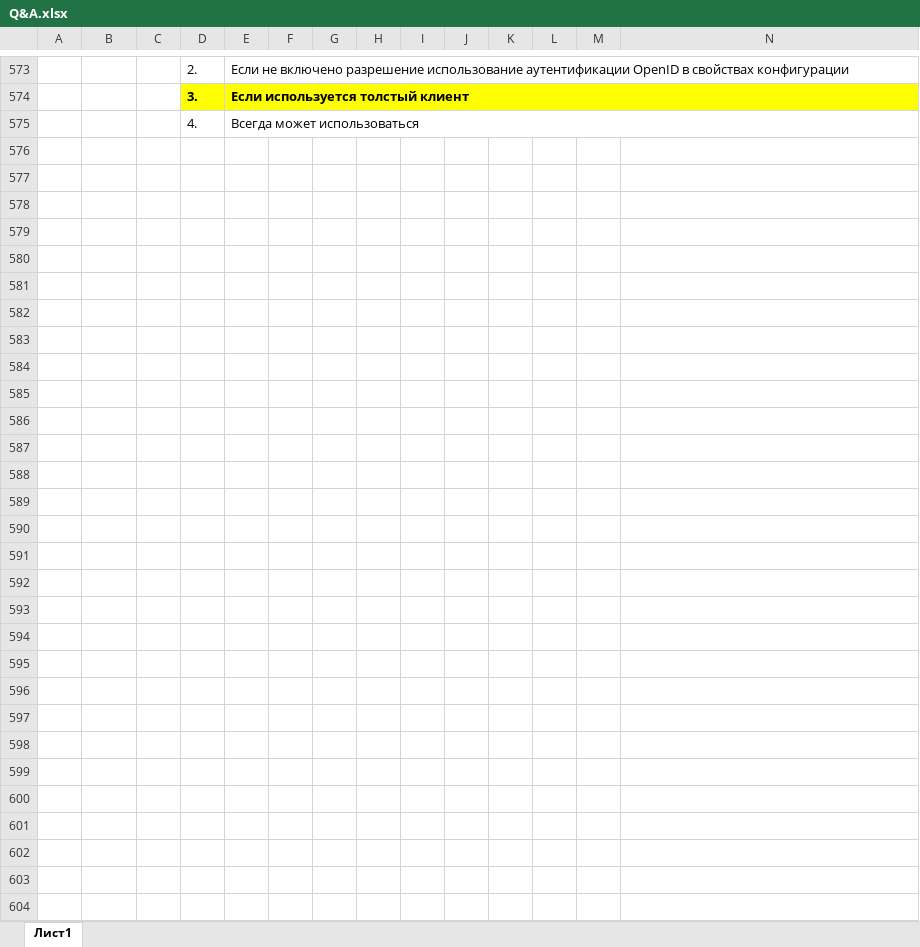
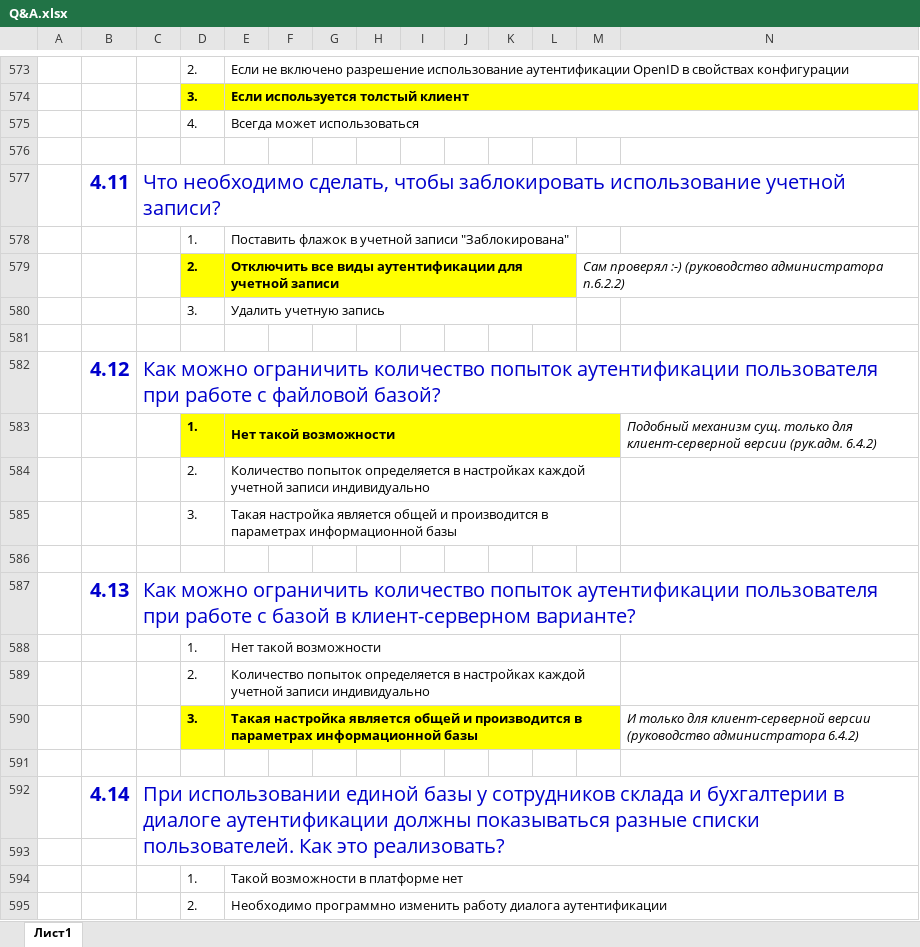
Before and after one commit to ivankoff/1c-admin-exam-prep, an Excel workbook: Q&A.xlsx, sheet Лист1, drawn as a sheet; only a part is shown, gaps mark what is left out; values as stored, in another font and other column widths than the file's, no borders; rows hold the shown columns only; the diff covers the shown part only; the diff names each change by its address in the sheet, - before the commit and + after, or states it on an @@ line.

Commit message:
Added and completed questions 4.11 - 4.20

```diff
--- a/Q&A.xlsx (sheet Лист1)
+++ b/Q&A.xlsx (sheet Лист1)
+row 576: (empty)
+row 577:  | 4.11 | Что необходимо сделать, чтобы заблокировать использование учетной записи?
+row 578:  |  |  | 1. | Поставить флажок в учетной записи "Заблокирована"
+row 579:  |  |  | 2. | Отключить все виды аутентификации для учетной записи |  |  |  |  |  |  |  | Сам проверял :-) (руководство администратора п.6.2.2)
+row 580:  |  |  | 3. | Удалить учетную запись
+row 581: (empty)
+row 582:  | 4.12 | Как можно ограничить количество попыток аутентификации пользователя при работе с файловой базой?
+row 583:  |  |  | 1. | Нет такой возможности |  |  |  |  |  |  |  |  | Подобный механизм сущ. только для клиент-серверной версии (рук.адм. 6.4.2)
+row 584:  |  |  | 2. | Количество попыток определяется в настройках каждой учетной записи индивидуально
+row 585:  |  |  | 3. | Такая настройка является общей и производится в параметрах информационной базы
+row 586: (empty)
+row 587:  | 4.13 | Как можно ограничить количество попыток аутентификации пользователя при работе c базой в клиент-серверном варианте?
+row 588:  |  |  | 1. | Нет такой возможности
+row 589:  |  |  | 2. | Количество попыток определяется в настройках каждой учетной записи индивидуально
+row 590:  |  |  | 3. | Такая настройка является общей и производится в параметрах информационной базы |  |  |  |  |  |  |  |  | И только для клиент-серверной версии (руководство администратора 6.4.2)
+row 591: (empty)
+row 592:  | 4.14 | При использовании единой базы у сотрудников склада и бухгалтерии в диалоге аутентификации должны показываться разные списки пользователей. Как это реализовать?
+row 593: (empty)
+row 594:  |  |  | 1. | Такой возможности в платформе нет
+row 595:  |  |  | 2. | Необходимо программно изменить работу диалога аутентификации
```
Also changed, not shown: 38 added rows elsewhere in this sheet.
